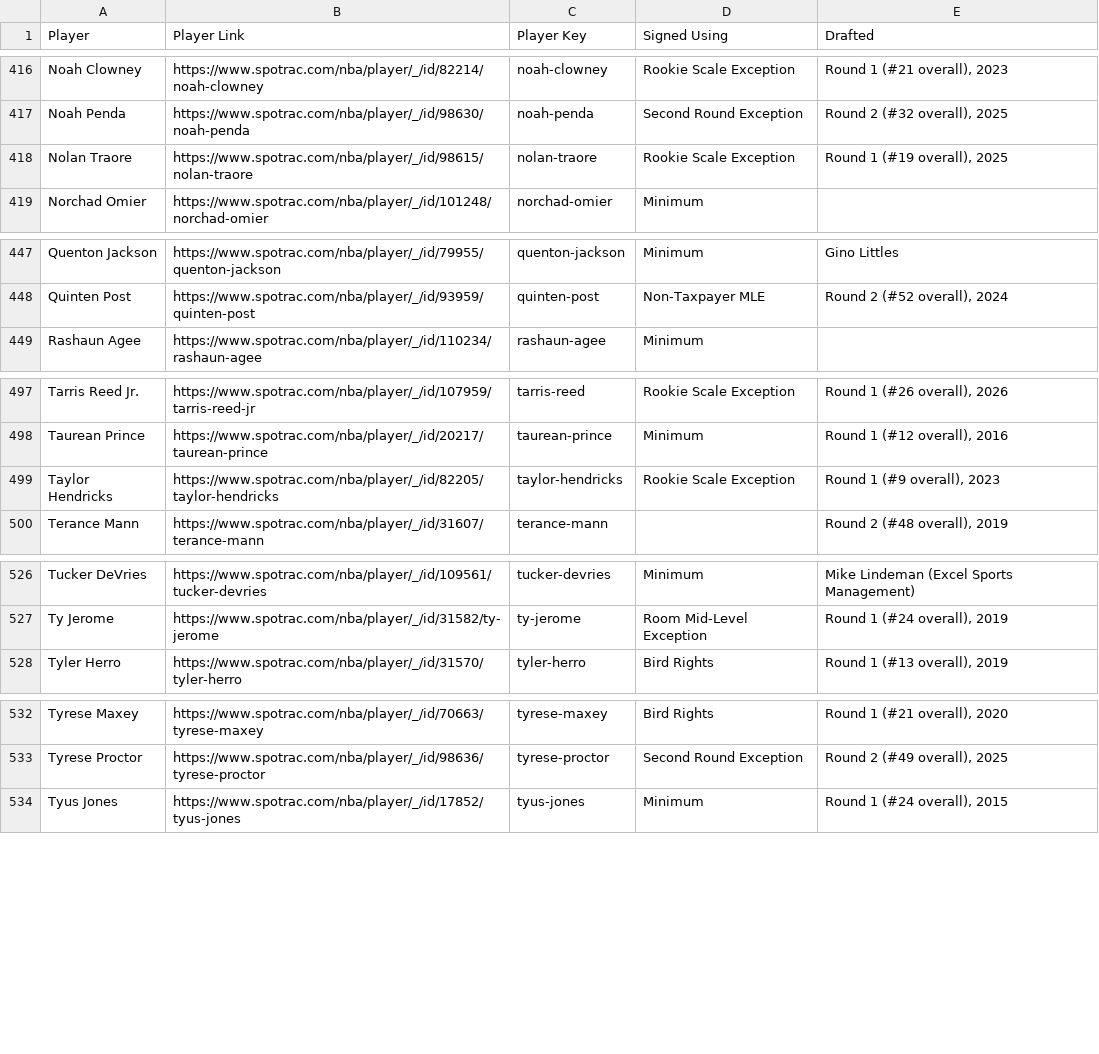
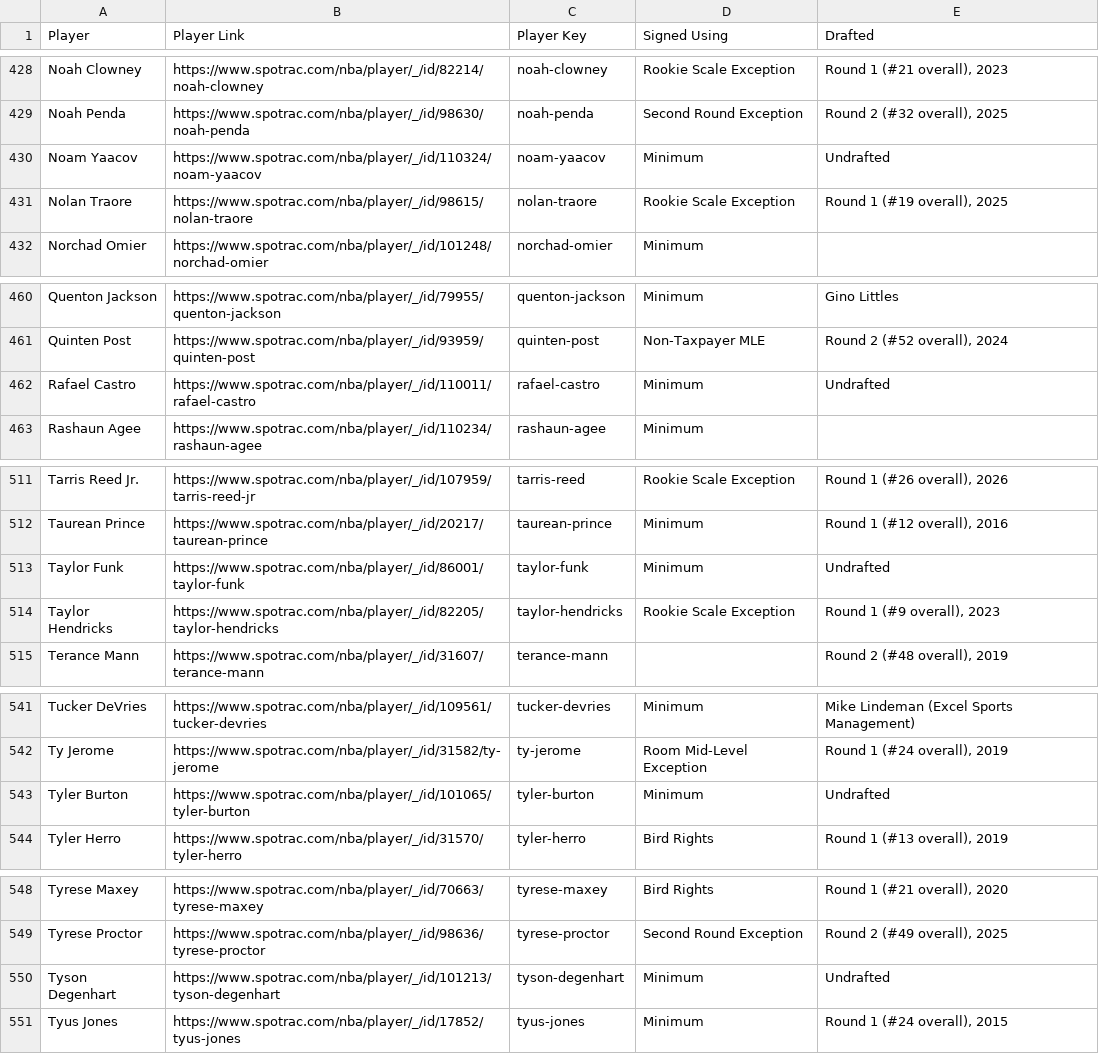
Before and after one commit to b-harr/dmcb, a CSV file: data/contract_types.csv, drawn as a sheet; only a part is shown, gaps mark what is left out; the diff covers the shown part only.

```diff
--- a/data/contract_types.csv
+++ b/data/contract_types.csv
@@ -417,2 +429,3 @@ Noah Clowney,https://www.spotrac.com/nba/player/_/id/82214/noah-clowney,noah-clo
 Noah Penda,https://www.spotrac.com/nba/player/_/id/98630/noah-penda,noah-penda,Second Round Exception,"Round 2 (#32 overall), 2025"
+Noam Yaacov,https://www.spotrac.com/nba/player/_/id/110324/noam-yaacov,noam-yaacov,Minimum,Undrafted
 Nolan Traore,https://www.spotrac.com/nba/player/_/id/98615/nolan-traore,nolan-traore,Rookie Scale Exception,"Round 1 (#19 overall), 2025"
@@ -448,2 +461,3 @@ Quenton Jackson,https://www.spotrac.com/nba/player/_/id/79955/quenton-jackson,qu
 Quinten Post,https://www.spotrac.com/nba/player/_/id/93959/quinten-post,quinten-post,Non-Taxpayer MLE,"Round 2 (#52 overall), 2024"
+Rafael Castro,https://www.spotrac.com/nba/player/_/id/110011/rafael-castro,rafael-castro,Minimum,Undrafted
 Rashaun Agee,https://www.spotrac.com/nba/player/_/id/110234/rashaun-agee,rashaun-agee,Minimum,
@@ -498,2 +512,3 @@ Tarris Reed Jr.,https://www.spotrac.com/nba/player/_/id/107959/tarris-reed-jr,ta
 Taurean Prince,https://www.spotrac.com/nba/player/_/id/20217/taurean-prince,taurean-prince,Minimum,"Round 1 (#12 overall), 2016"
+Taylor Funk,https://www.spotrac.com/nba/player/_/id/86001/taylor-funk,taylor-funk,Minimum,Undrafted
 Taylor Hendricks,https://www.spotrac.com/nba/player/_/id/82205/taylor-hendricks,taylor-hendricks,Rookie Scale Exception,"Round 1 (#9 overall), 2023"
@@ -527,2 +542,3 @@ Tucker DeVries,https://www.spotrac.com/nba/player/_/id/109561/tucker-devries,tuc
 Ty Jerome,https://www.spotrac.com/nba/player/_/id/31582/ty-jerome,ty-jerome,Room Mid-Level Exception,"Round 1 (#24 overall), 2019"
+Tyler Burton,https://www.spotrac.com/nba/player/_/id/101065/tyler-burton,tyler-burton,Minimum,Undrafted
 Tyler Herro,https://www.spotrac.com/nba/player/_/id/31570/tyler-herro,tyler-herro,Bird Rights,"Round 1 (#13 overall), 2019"
@@ -533,2 +549,3 @@ Tyrese Maxey,https://www.spotrac.com/nba/player/_/id/70663/tyrese-maxey,tyrese-m
 Tyrese Proctor,https://www.spotrac.com/nba/player/_/id/98636/tyrese-proctor,tyrese-proctor,Second Round Exception,"Round 2 (#49 overall), 2025"
+Tyson Degenhart,https://www.spotrac.com/nba/player/_/id/101213/tyson-degenhart,tyson-degenhart,Minimum,Undrafted
 Tyus Jones,https://www.spotrac.com/nba/player/_/id/17852/tyus-jones,tyus-jones,Minimum,"Round 1 (#24 overall), 2015"
```
Also changed, not shown: 13 added rows and 1 edited cell elsewhere in this file.
